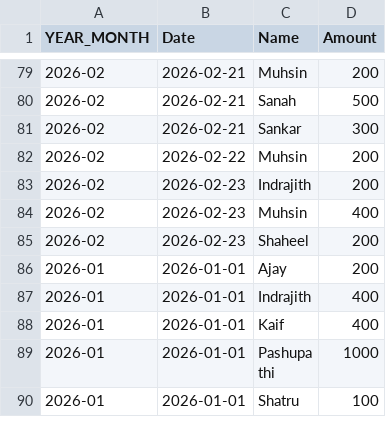
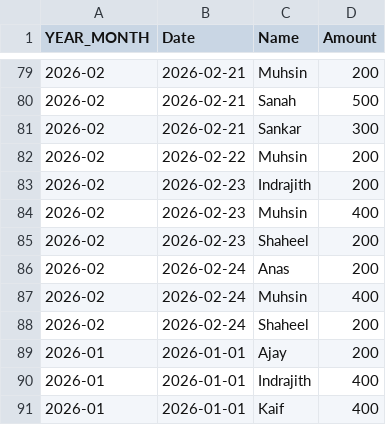
Before and after one commit to arjunotp/Dashboard, a CSV file: salary_summary.csv, drawn as a sheet; only a part is shown, gaps mark what is left out; the shorter side is filled out with more unchanged rows; the diff names each change by its address in the sheet, - before the commit and + after, or states it on an @@ line.

Commit message:
Upload CSV salary_summary.csv

```diff
--- a/salary_summary.csv
+++ b/salary_summary.csv
+row 86: 2026-02 | 2026-02-24 | Anas | 200
+row 87: 2026-02 | 2026-02-24 | Muhsin | 400
+row 88: 2026-02 | 2026-02-24 | Shaheel | 200
```
